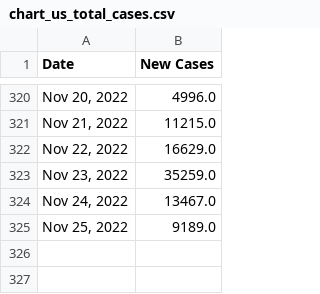
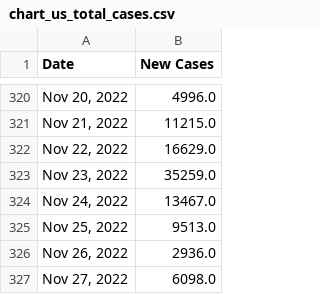
Before and after one commit to Pasin3ru/Tracking-COVID-19, a CSV file: _data/chart_us_total_cases.csv, drawn as a sheet; only a part is shown, gaps mark what is left out.

```diff
--- a/_data/chart_us_total_cases.csv
+++ b/_data/chart_us_total_cases.csv
@@ -324,2 +324,4 @@ Date,New Cases
 "Nov 24, 2022",13467.0
-"Nov 25, 2022",9189.0
+"Nov 25, 2022",9513.0
+"Nov 26, 2022",2936.0
+"Nov 27, 2022",6098.0
```
Also changed, not shown: _data/chart_us_total_deaths.csv, 15 other files.
